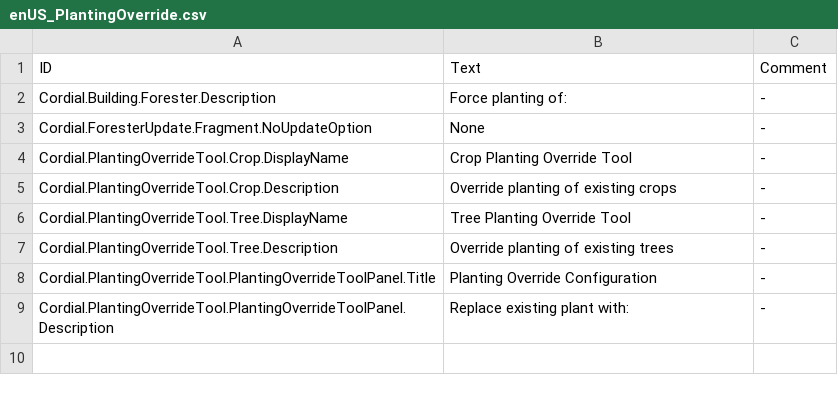
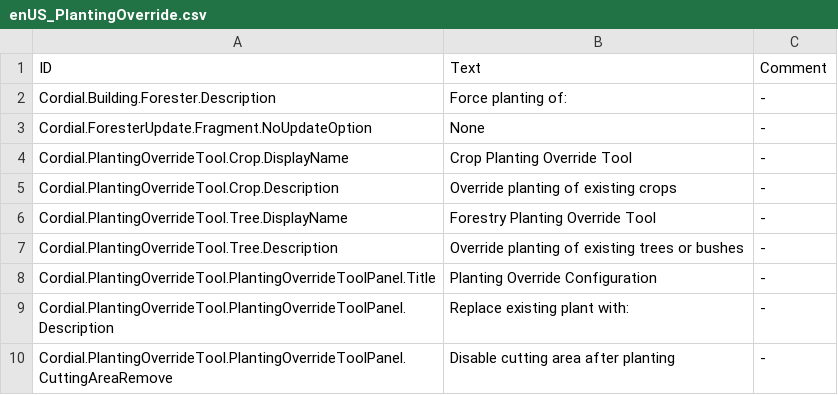
Before and after one commit to CordialGnom/timberborn-unity-modding, a CSV file: Assets/Mods/PlantingOverride/Data/Localizations/enUS_PlantingOverride.csv, drawn as a sheet.

Commit message:
updated planting override to support bushes and removal of coordinates from cutting area

```diff
--- a/Assets/Mods/PlantingOverride/Data/Localizations/enUS_PlantingOverride.csv
+++ b/Assets/Mods/PlantingOverride/Data/Localizations/enUS_PlantingOverride.csv
@@ -5,5 +5,6 @@ Cordial.PlantingOverrideTool.Crop.DisplayName,"Crop Planting Override Tool",-
 Cordial.PlantingOverrideTool.Crop.Description,"Override planting of existing crops",-
-Cordial.PlantingOverrideTool.Tree.DisplayName,"Tree Planting Override Tool",-
-Cordial.PlantingOverrideTool.Tree.Description,"Override planting of existing trees",-
+Cordial.PlantingOverrideTool.Tree.DisplayName,"Forestry Planting Override Tool",-
+Cordial.PlantingOverrideTool.Tree.Description,"Override planting of existing trees or bushes",-
 Cordial.PlantingOverrideTool.PlantingOverrideToolPanel.Title,"Planting Override Configuration",-
 Cordial.PlantingOverrideTool.PlantingOverrideToolPanel.Description,"Replace existing plant with:",-
+Cordial.PlantingOverrideTool.PlantingOverrideToolPanel.CuttingAreaRemove,"Disable cutting area after planting",-
```
Also changed, not shown: Assets/Mods/PlantingOverride/Data/Localizations/deDE_PlantingOverride.csv, 8 other files.
